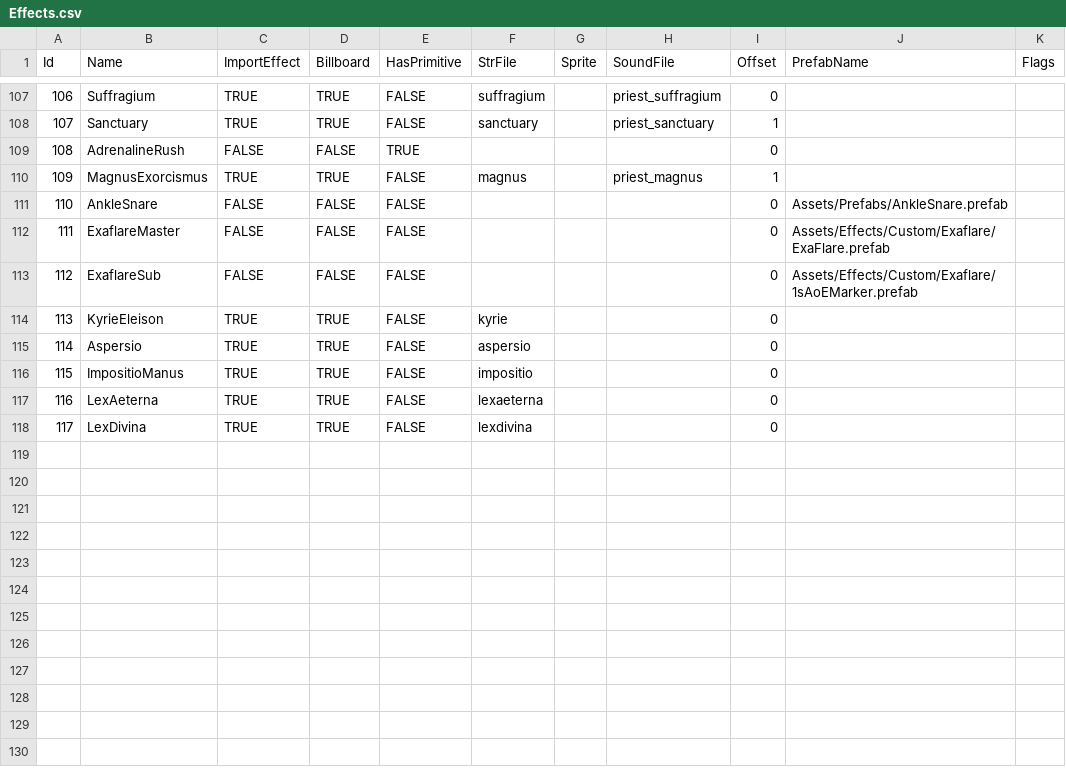
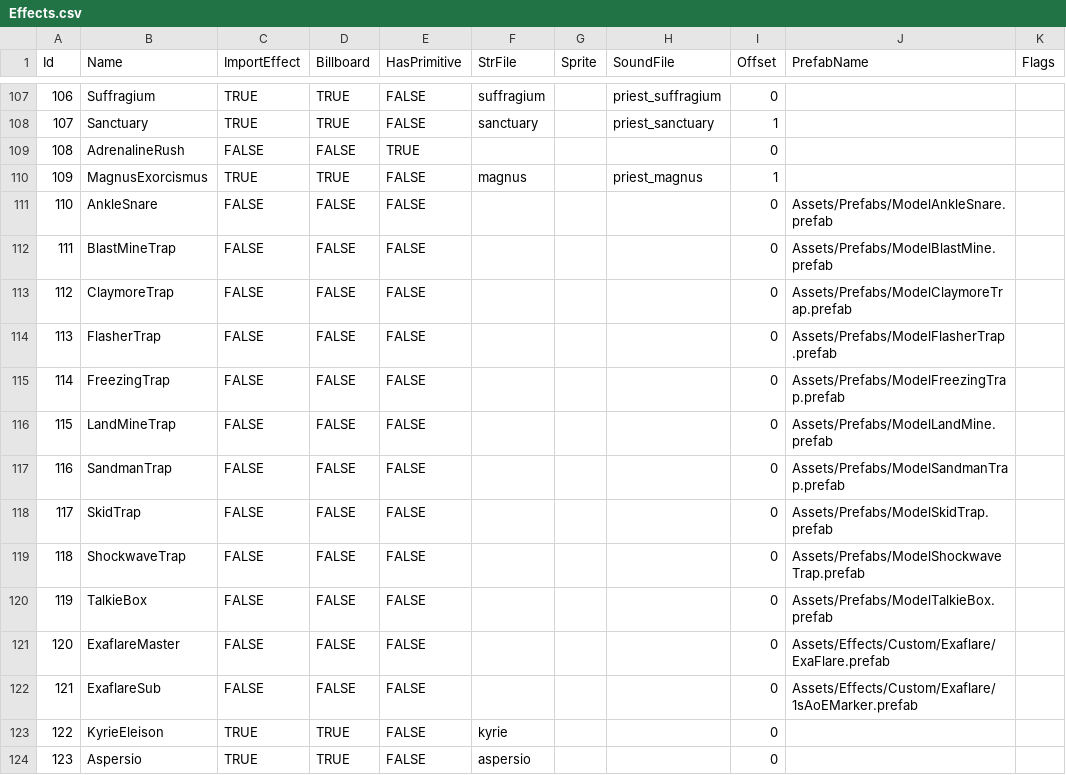
Before and after one commit to Doddler/RagnarokRebuildTcp, a CSV file: RoRebuildServer/GameConfig/ServerData/Db/Effects.csv, drawn as a sheet; only a part is shown, gaps mark what is left out; the shorter side is filled out with more unchanged rows; addresses are those after the commit; the diff names each change by its address in the sheet, - before the commit and + after, or states it on an @@ line.

```diff
--- a/RoRebuildServer/GameConfig/ServerData/Db/Effects.csv
+++ b/RoRebuildServer/GameConfig/ServerData/Db/Effects.csv
-J111 (PrefabName): Assets/Prefabs/AnkleSnare.prefab
+J111 (PrefabName): Assets/Prefabs/ModelAnkleSnare.prefab
+row 112: 111 | BlastMineTrap | FALSE | FALSE | FALSE |  |  |  | 0 | Assets/Prefabs/ModelBlastMine.prefab
+row 113: 112 | ClaymoreTrap | FALSE | FALSE | FALSE |  |  |  | 0 | Assets/Prefabs/ModelClaymoreTrap.prefab
+row 114: 113 | FlasherTrap | FALSE | FALSE | FALSE |  |  |  | 0 | Assets/Prefabs/ModelFlasherTrap.prefab
+row 115: 114 | FreezingTrap | FALSE | FALSE | FALSE |  |  |  | 0 | Assets/Prefabs/ModelFreezingTrap.prefab
+row 116: 115 | LandMineTrap | FALSE | FALSE | FALSE |  |  |  | 0 | Assets/Prefabs/ModelLandMine.prefab
+row 117: 116 | SandmanTrap | FALSE | FALSE | FALSE |  |  |  | 0 | Assets/Prefabs/ModelSandmanTrap.prefab
+row 118: 117 | SkidTrap | FALSE | FALSE | FALSE |  |  |  | 0 | Assets/Prefabs/ModelSkidTrap.prefab
+row 119: 118 | ShockwaveTrap | FALSE | FALSE | FALSE |  |  |  | 0 | Assets/Prefabs/ModelShockwaveTrap.prefab
+row 120: 119 | TalkieBox | FALSE | FALSE | FALSE |  |  |  | 0 | Assets/Prefabs/ModelTalkieBox.prefab
@@ column A (Id) renumbered from row 121 down @@
```
Also changed, not shown: 30 other files.
